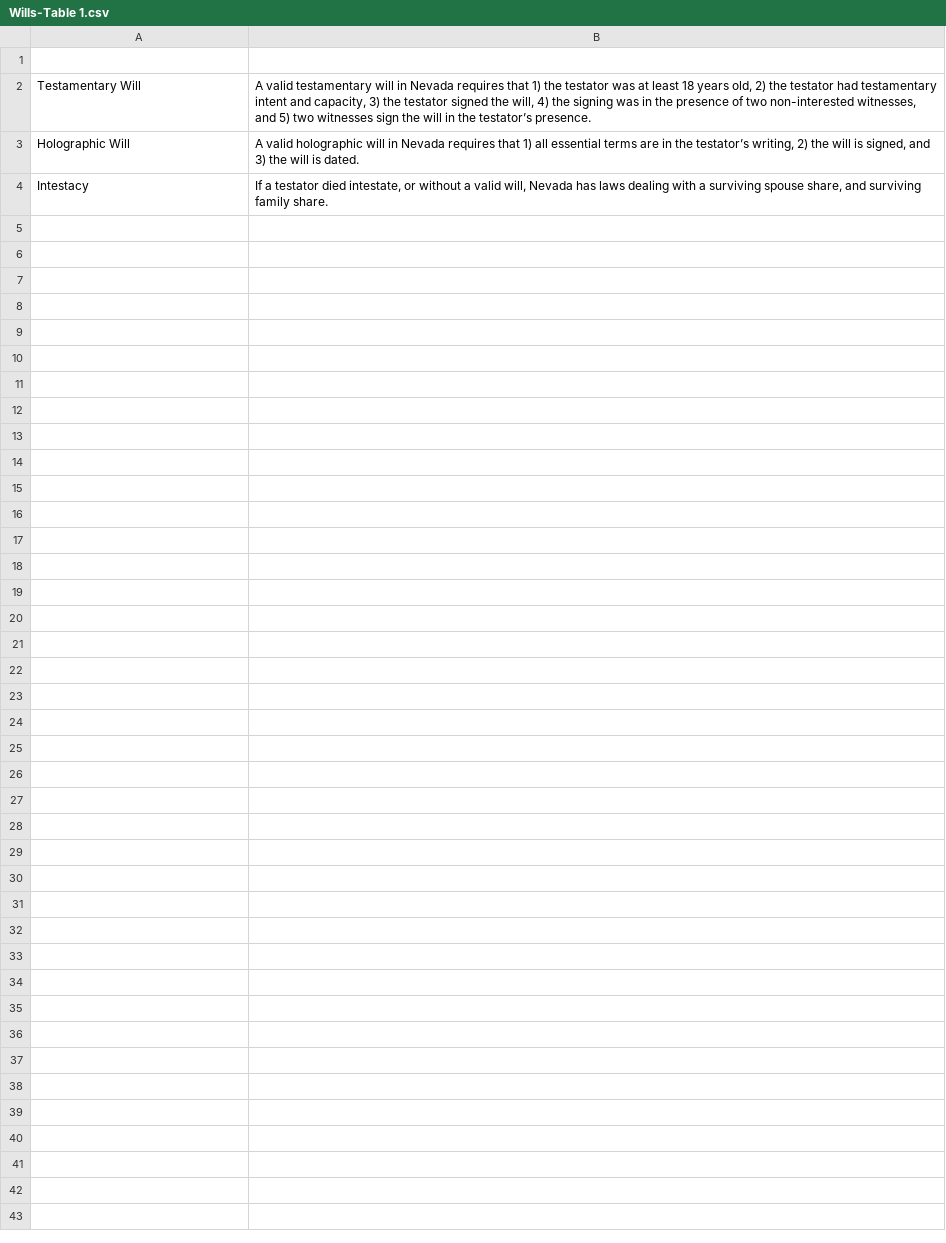
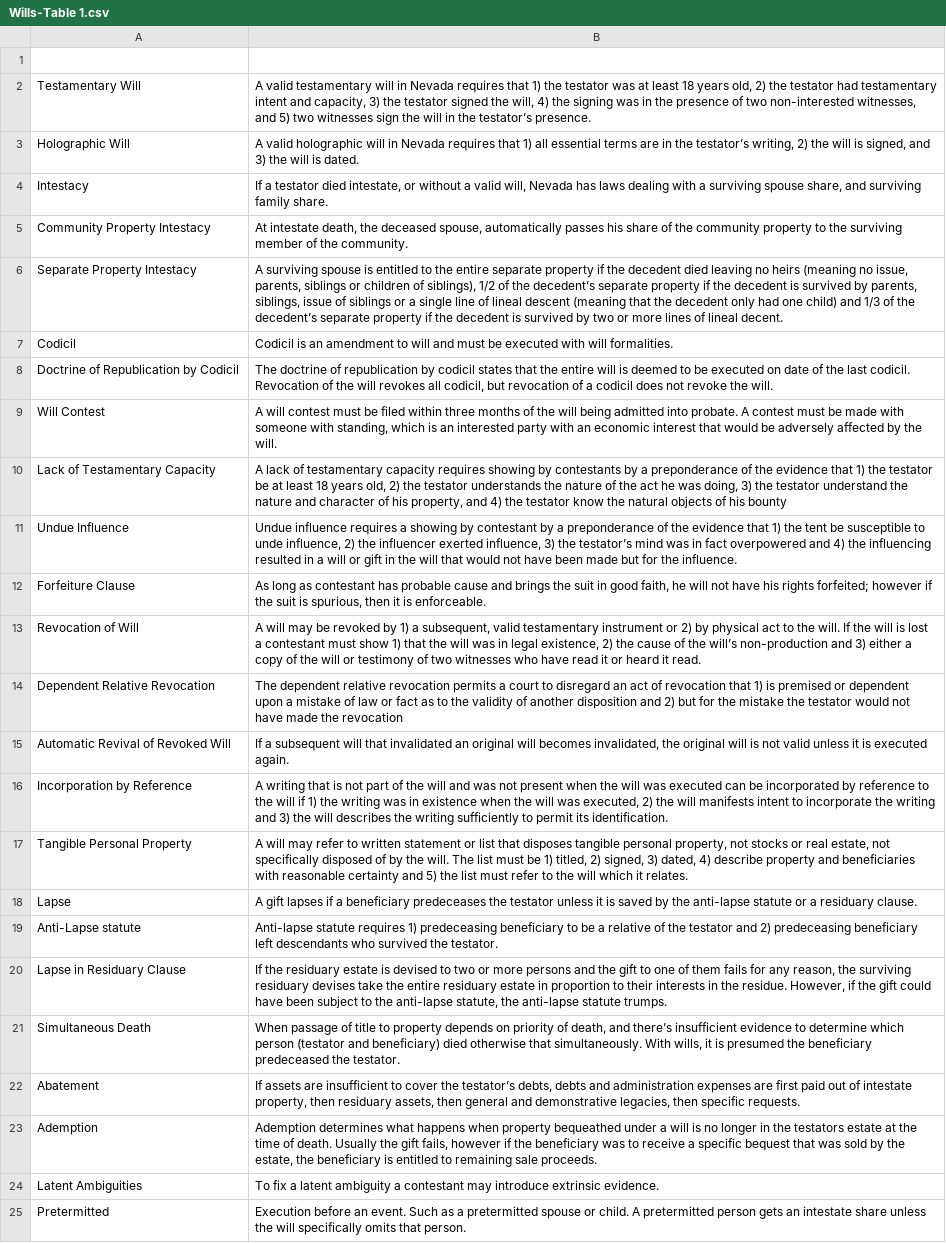
Before and after one commit to RobertKim/hemlock, a CSV file: flashcards/Wills-Table 1.csv, drawn as a sheet.

Commit message:
refactor and final flashcards for feb-2014, I HOPE I PASS!

```diff
--- a/flashcards/Wills-Table 1.csv
+++ b/flashcards/Wills-Table 1.csv
@@ -4 +4,22 @@ Holographic Will,"A valid holographic will in Nevada requires that 1) all essent
 Intestacy,"If a testator died intestate, or without a valid will, Nevada has laws dealing with a surviving spouse share, and surviving family share."
+Community Property Intestacy,"At intestate death, the deceased spouse, automatically passes his share of the community property to the surviving member of the community."
+Separate Property Intestacy,"A surviving spouse is entitled to the entire separate property if the decedent died leaving no heirs (meaning no issue, parents, siblings or children of siblings), 1/2 of the decedent’s separate property if the decedent is survived by parents, siblings, issue of siblings or a single line of lineal descent (meaning that the decedent only had one child) and 1/3 of the decedent’s separate property if the decedent is survived by two or more lines of lineal decent. "
+Codicil,Codicil is an amendment to will and must be executed with will formalities.
+Doctrine of Republication by Codicil,"The doctrine of republication by codicil states that the entire will is deemed to be executed on date of the last codicil. Revocation of the will revokes all codicil, but revocation of a codicil does not revoke the will."
+Will Contest,"A will contest must be filed within three months of the will being admitted into probate. A contest must be made with someone with standing, which is an interested party with an economic interest that would be adversely affected by the will."
+Lack of Testamentary Capacity,"A lack of testamentary capacity requires showing by contestants by a preponderance of the evidence that 1) the testator be at least 18 years old, 2) the testator understands the nature of the act he was doing, 3) the testator understand the nature and character of his property, and 4) the testator know the natural objects of his bounty"
+Undue Influence,"Undue influence requires a showing by contestant by a preponderance of the evidence that 1) the tent be susceptible to unde influence, 2) the influencer exerted influence, 3) the testator’s mind was in fact overpowered and 4) the influencing resulted in a will or gift in the will that would not have been made but for the influence."
+Forfeiture Clause,"As long as contestant has probable cause and brings the suit in good faith, he will not have his rights forfeited; however if the suit is spurious, then it is enforceable."
+Revocation of Will,"A will may be revoked by 1) a subsequent, valid testamentary instrument or 2) by physical act to the will. If the will is lost a contestant must show 1) that the will was in legal existence, 2) the cause of the will’s non-production and 3) either a copy of the will or testimony of two witnesses who have read it or heard it read."
+Dependent Relative Revocation,The dependent relative revocation permits a court to disregard an act of revocation that 1) is premised or dependent upon a mistake of law or fact as to the validity of another disposition and 2) but for the mistake the testator would not have made the revocation
+Automatic Revival of Revoked Will,"If a subsequent will that invalidated an original will becomes invalidated, the original will is not valid unless it is executed again."
+Incorporation by Reference,"A writing that is not part of the will and was not present when the will was executed can be incorporated by reference to the will if 1) the writing was in existence when the will was executed, 2) the will manifests intent to incorporate the writing and 3) the will describes the writing sufficiently to permit its identification."
+Tangible Personal Property,"A will may refer to written statement or list that disposes tangible personal property, not stocks or real estate, not specifically disposed of by the will. The list must be 1) titled, 2) signed, 3) dated, 4) describe property and beneficiaries with reasonable certainty and 5) the list must refer to the will which it relates."
+Lapse,A gift lapses if a beneficiary predeceases the testator unless it is saved by the anti-lapse statute or a residuary clause.
+Anti-Lapse statute,Anti-lapse statute requires 1) predeceasing beneficiary to be a relative of the testator and 2) predeceasing beneficiary left descendants who survived the testator.
+Lapse in Residuary Clause,"If the residuary estate is devised to two or more persons and the gift to one of them fails for any reason, the surviving residuary devises take the entire residuary estate in proportion to their interests in the residue. However, if the gift could have been subject to the anti-lapse statute, the anti-lapse statute trumps."
+Simultaneous Death,"When passage of title to property depends on priority of death, and there’s insufficient evidence to determine which person (testator and beneficiary) died otherwise that simultaneously. With wills, it is presumed the beneficiary predeceased the testator."
+Abatement,"If assets are insufficient to cover the testator’s debts, debts and administration expenses are first paid out of intestate property, then residuary assets, then general and demonstrative legacies, then specific requests."
+Ademption,"Ademption determines what happens when property bequeathed under a will is no longer in the testators estate at the time of death. Usually the gift fails, however if the beneficiary was to receive a specific bequest that was sold by the estate, the beneficiary is entitled to remaining sale proceeds."
+Latent Ambiguities,To fix a latent ambiguity a contestant may introduce extrinsic evidence.
+Pretermitted,Execution before an event. Such as a pretermitted spouse or child. A pretermitted person gets an intestate share unless the will specifically omits that person.
```
Also changed, not shown: flashcards/Commercial Paper-Table 1.csv, flashcards/Evidence-Table 1.csv, 18 other files.
